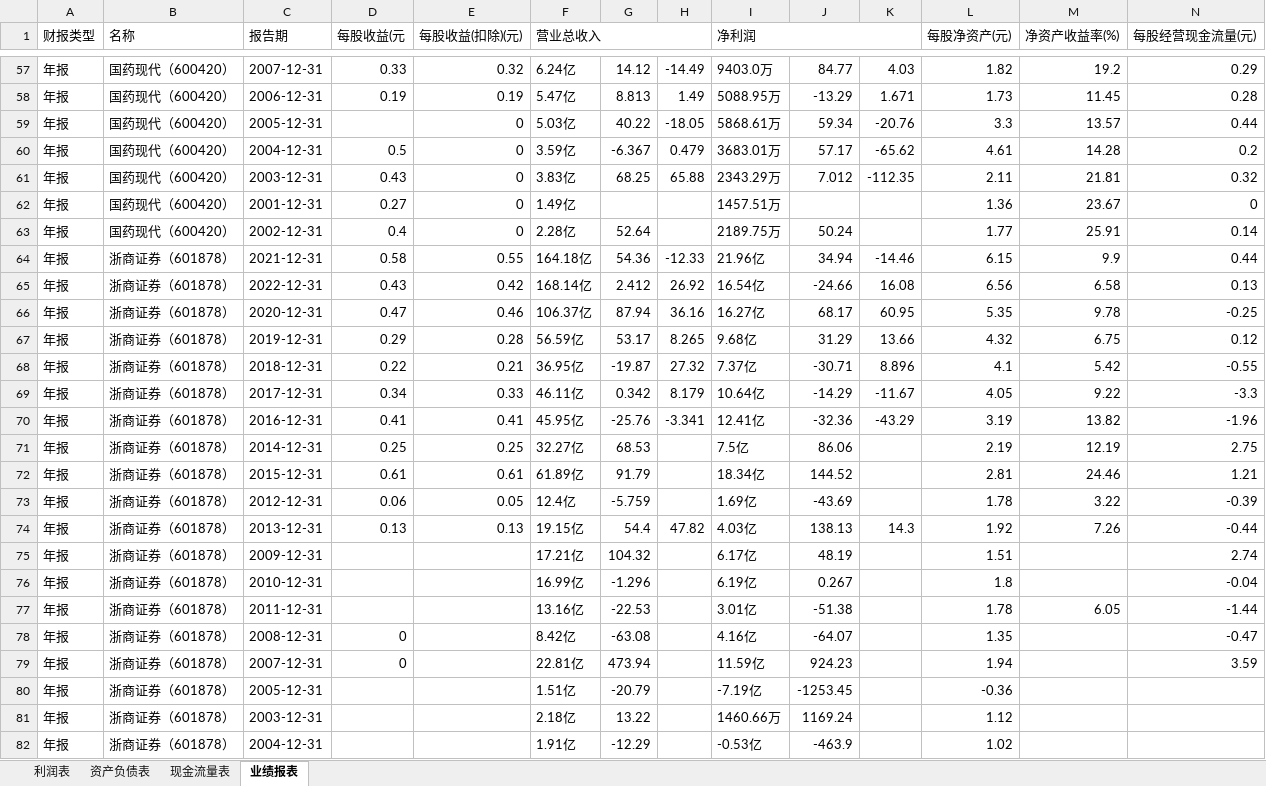
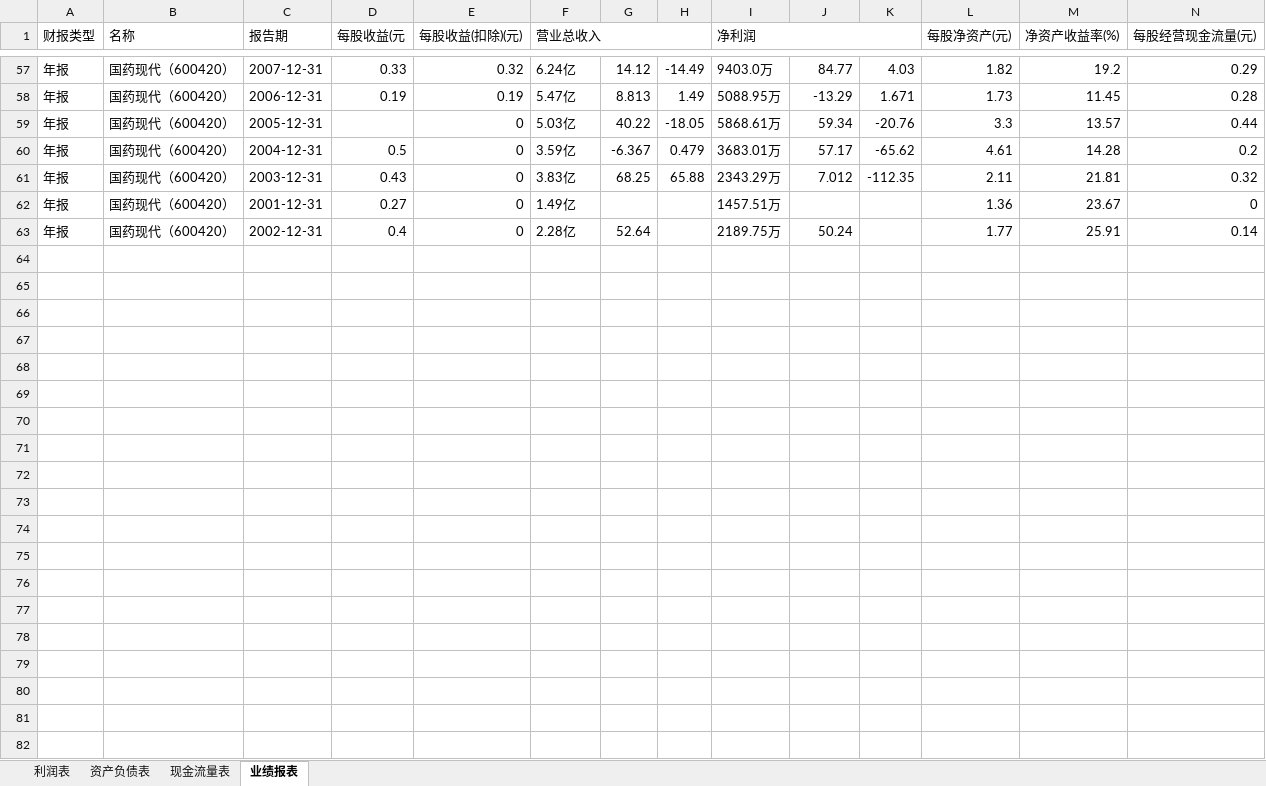
Before and after one commit to gitlGl/spider, an Excel workbook: 财务报表/财务表.xlsx, sheet 业绩报表, drawn as a sheet; only a part is shown, gaps mark what is left out; values as stored, in another font and other column widths than the file's, no cell formats; rows hold the shown columns only; the diff covers the shown part only; the diff names each change by its address in the sheet, - before the commit and + after, or states it on an @@ line.

```diff
--- a/财务报表/财务表.xlsx (sheet 业绩报表)
+++ b/财务报表/财务表.xlsx (sheet 业绩报表)
-row 64: 年报 | 浙商证券（601878） | 2021-12-31 | 0.58 | 0.55 | 164.18亿 | 54.36 | -12.33 | 21.96亿 | 34.94 | -14.46 | 6.15 | 9.9 | 0.44
-row 65: 年报 | 浙商证券（601878） | 2022-12-31 | 0.43 | 0.42 | 168.14亿 | 2.412 | 26.92 | 16.54亿 | -24.66 | 16.08 | 6.56 | 6.58 | 0.13
-row 66: 年报 | 浙商证券（601878） | 2020-12-31 | 0.47 | 0.46 | 106.37亿 | 87.94 | 36.16 | 16.27亿 | 68.17 | 60.95 | 5.35 | 9.78 | -0.25
-row 67: 年报 | 浙商证券（601878） | 2019-12-31 | 0.29 | 0.28 | 56.59亿 | 53.17 | 8.265 | 9.68亿 | 31.29 | 13.66 | 4.32 | 6.75 | 0.12
-row 68: 年报 | 浙商证券（601878） | 2018-12-31 | 0.22 | 0.21 | 36.95亿 | -19.87 | 27.32 | 7.37亿 | -30.71 | 8.896 | 4.1 | 5.42 | -0.55
-row 69: 年报 | 浙商证券（601878） | 2017-12-31 | 0.34 | 0.33 | 46.11亿 | 0.342 | 8.179 | 10.64亿 | -14.29 | -11.67 | 4.05 | 9.22 | -3.3
-row 70: 年报 | 浙商证券（601878） | 2016-12-31 | 0.41 | 0.41 | 45.95亿 | -25.76 | -3.341 | 12.41亿 | -32.36 | -43.29 | 3.19 | 13.82 | -1.96
-row 71: 年报 | 浙商证券（601878） | 2014-12-31 | 0.25 | 0.25 | 32.27亿 | 68.53 |  | 7.5亿 | 86.06 |  | 2.19 | 12.19 | 2.75
-row 72: 年报 | 浙商证券（601878） | 2015-12-31 | 0.61 | 0.61 | 61.89亿 | 91.79 |  | 18.34亿 | 144.52 |  | 2.81 | 24.46 | 1.21
-row 73: 年报 | 浙商证券（601878） | 2012-12-31 | 0.06 | 0.05 | 12.4亿 | -5.759 |  | 1.69亿 | -43.69 |  | 1.78 | 3.22 | -0.39
-row 74: 年报 | 浙商证券（601878） | 2013-12-31 | 0.13 | 0.13 | 19.15亿 | 54.4 | 47.82 | 4.03亿 | 138.13 | 14.3 | 1.92 | 7.26 | -0.44
-row 75: 年报 | 浙商证券（601878） | 2009-12-31 |  |  | 17.21亿 | 104.32 |  | 6.17亿 | 48.19 |  | 1.51 |  | 2.74
-row 76: 年报 | 浙商证券（601878） | 2010-12-31 |  |  | 16.99亿 | -1.296 |  | 6.19亿 | 0.267 |  | 1.8 |  | -0.04
-row 77: 年报 | 浙商证券（601878） | 2011-12-31 |  |  | 13.16亿 | -22.53 |  | 3.01亿 | -51.38 |  | 1.78 | 6.05 | -1.44
-row 78: 年报 | 浙商证券（601878） | 2008-12-31 | 0 |  | 8.42亿 | -63.08 |  | 4.16亿 | -64.07 |  | 1.35 |  | -0.47
-row 79: 年报 | 浙商证券（601878） | 2007-12-31 | 0 |  | 22.81亿 | 473.94 |  | 11.59亿 | 924.23 |  | 1.94 |  | 3.59
-row 80: 年报 | 浙商证券（601878） | 2005-12-31 |  |  | 1.51亿 | -20.79 |  | -7.19亿 | -1253.45 |  | -0.36
-row 81: 年报 | 浙商证券（601878） | 2003-12-31 |  |  | 2.18亿 | 13.22 |  | 1460.66万 | 1169.24 |  | 1.12
-row 82: 年报 | 浙商证券（601878） | 2004-12-31 |  |  | 1.91亿 | -12.29 |  | -0.53亿 | -463.9 |  | 1.02
```
Also changed, not shown: 42 removed rows elsewhere in this sheet, sheet 利润表, sheet 资产负债表, sheet 现金流量表, cell formats, 13 other files.
